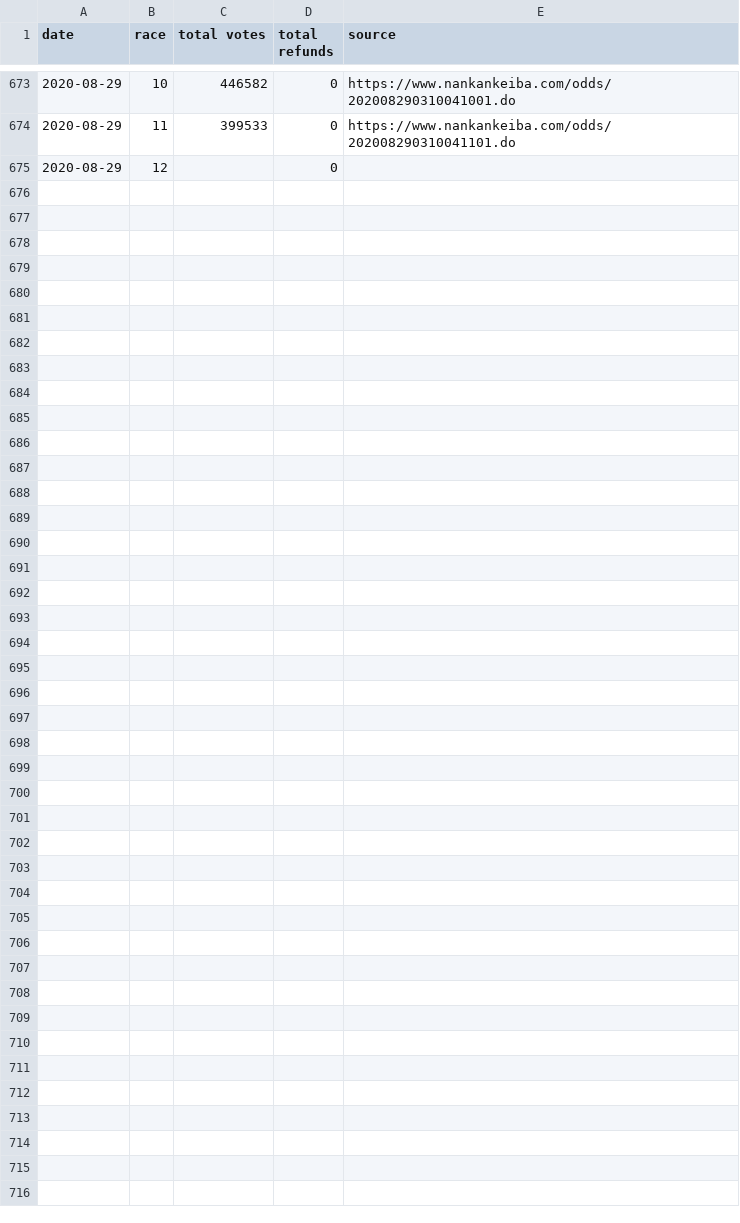
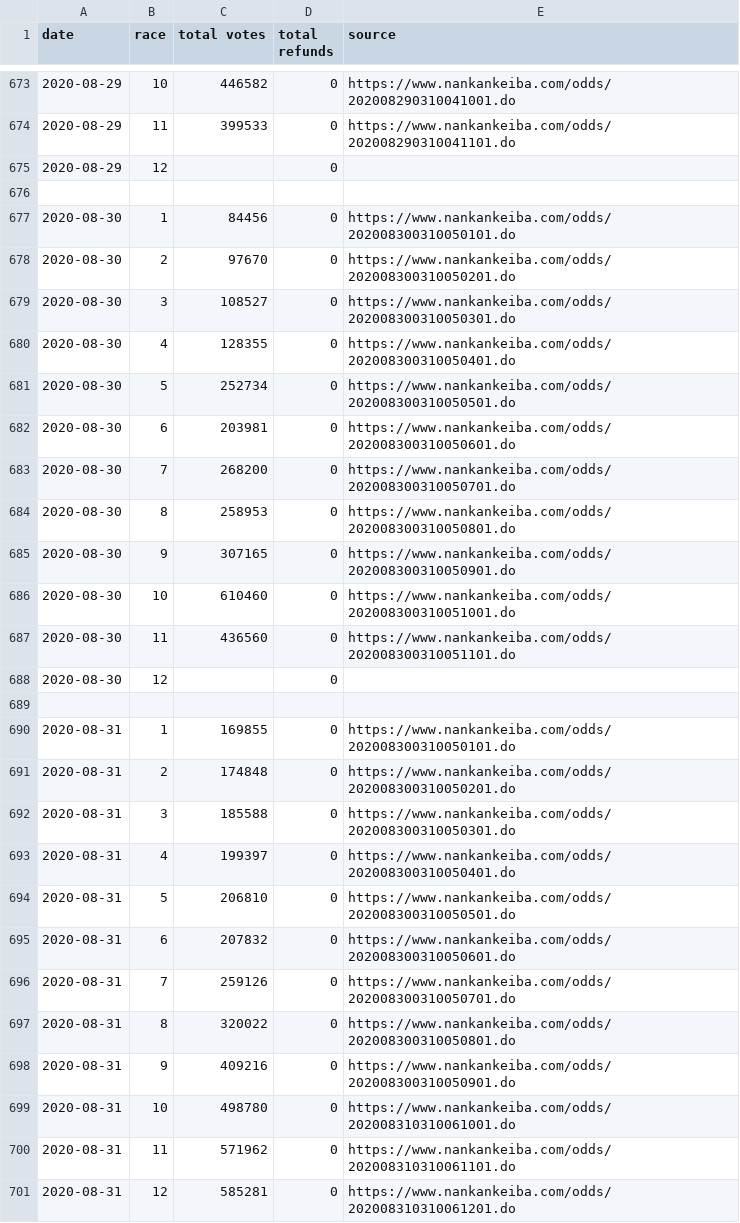
Before and after one commit to yuw/banei-votes, a CSV file: banei-votes-2020.csv, drawn as a sheet; only a part is shown, gaps mark what is left out.

```diff
--- a/banei-votes-2020.csv
+++ b/banei-votes-2020.csv
@@ -675 +675,27 @@
 2020-08-29,12,,0,""
+
+2020-08-30,1,84456,0,"https://www.nankankeiba.com/odds/202008300310050101.do"
+2020-08-30,2,97670,0,"https://www.nankankeiba.com/odds/202008300310050201.do"
+2020-08-30,3,108527,0,"https://www.nankankeiba.com/odds/202008300310050301.do"
+2020-08-30,4,128355,0,"https://www.nankankeiba.com/odds/202008300310050401.do"
+2020-08-30,5,252734,0,"https://www.nankankeiba.com/odds/202008300310050501.do"
+2020-08-30,6,203981,0,"https://www.nankankeiba.com/odds/202008300310050601.do"
+2020-08-30,7,268200,0,"https://www.nankankeiba.com/odds/202008300310050701.do"
+2020-08-30,8,258953,0,"https://www.nankankeiba.com/odds/202008300310050801.do"
+2020-08-30,9,307165,0,"https://www.nankankeiba.com/odds/202008300310050901.do"
+2020-08-30,10,610460,0,"https://www.nankankeiba.com/odds/202008300310051001.do"
+2020-08-30,11,436560,0,"https://www.nankankeiba.com/odds/202008300310051101.do"
+2020-08-30,12,,0,""
+
+2020-08-31,1,169855,0,"https://www.nankankeiba.com/odds/202008300310050101.do"
+2020-08-31,2,174848,0,"https://www.nankankeiba.com/odds/202008300310050201.do"
+2020-08-31,3,185588,0,"https://www.nankankeiba.com/odds/202008300310050301.do"
+2020-08-31,4,199397,0,"https://www.nankankeiba.com/odds/202008300310050401.do"
+2020-08-31,5,206810,0,"https://www.nankankeiba.com/odds/202008300310050501.do"
+2020-08-31,6,207832,0,"https://www.nankankeiba.com/odds/202008300310050601.do"
+2020-08-31,7,259126,0,"https://www.nankankeiba.com/odds/202008300310050701.do"
+2020-08-31,8,320022,0,"https://www.nankankeiba.com/odds/202008300310050801.do"
+2020-08-31,9,409216,0,"https://www.nankankeiba.com/odds/202008300310050901.do"
+2020-08-31,10,498780,0,"https://www.nankankeiba.com/odds/202008310310061001.do"
+2020-08-31,11,571962,0,"https://www.nankankeiba.com/odds/202008310310061101.do"
+2020-08-31,12,585281,0,"https://www.nankankeiba.com/odds/202008310310061201.do"
```
Also changed, not shown: official-sales-2020.csv.
